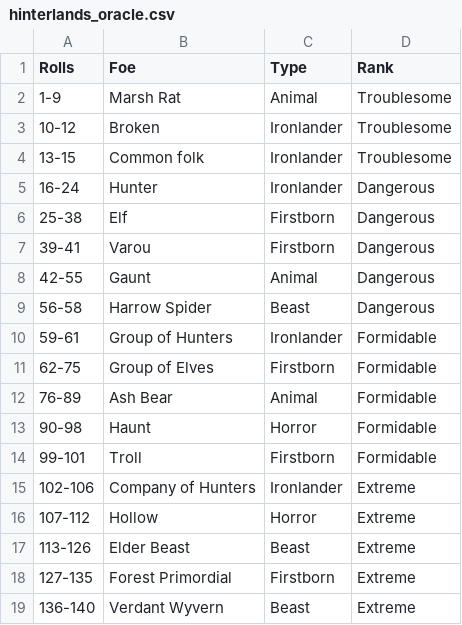
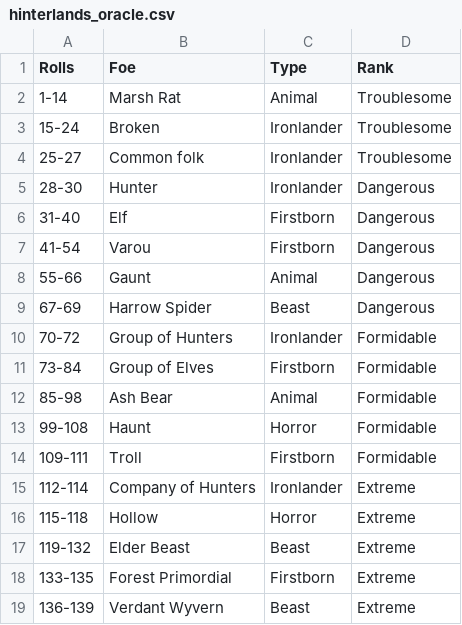
Before and after one commit to JasonThomasData/ironsworn_oracles, a CSV file: encounter_tables/oracles/hinterlands_oracle.csv, drawn as a sheet.

```diff
--- a/encounter_tables/oracles/hinterlands_oracle.csv
+++ b/encounter_tables/oracles/hinterlands_oracle.csv
@@ -1,19 +1,19 @@
 "Rolls","Foe","Type","Rank"
-"1-9","Marsh Rat","Animal","Troublesome"
-"10-12","Broken","Ironlander","Troublesome"
-"13-15","Common folk","Ironlander","Troublesome"
-"16-24","Hunter","Ironlander","Dangerous"
-"25-38","Elf","Firstborn","Dangerous"
-"39-41","Varou","Firstborn","Dangerous"
-"42-55","Gaunt","Animal","Dangerous"
-"56-58","Harrow Spider","Beast","Dangerous"
-"59-61","Group of Hunters","Ironlander","Formidable"
-"62-75","Group of Elves","Firstborn","Formidable"
-"76-89","Ash Bear","Animal","Formidable"
-"90-98","Haunt","Horror","Formidable"
-"99-101","Troll","Firstborn","Formidable"
-"102-106","Company of Hunters","Ironlander","Extreme"
-"107-112","Hollow","Horror","Extreme"
-"113-126","Elder Beast","Beast","Extreme"
-"127-135","Forest Primordial","Firstborn","Extreme"
-"136-140","Verdant Wyvern","Beast","Extreme"
+"1-14","Marsh Rat","Animal","Troublesome"
+"15-24","Broken","Ironlander","Troublesome"
+"25-27","Common folk","Ironlander","Troublesome"
+"28-30","Hunter","Ironlander","Dangerous"
+"31-40","Elf","Firstborn","Dangerous"
+"41-54","Varou","Firstborn","Dangerous"
+"55-66","Gaunt","Animal","Dangerous"
+"67-69","Harrow Spider","Beast","Dangerous"
+"70-72","Group of Hunters","Ironlander","Formidable"
+"73-84","Group of Elves","Firstborn","Formidable"
+"85-98","Ash Bear","Animal","Formidable"
+"99-108","Haunt","Horror","Formidable"
+"109-111","Troll","Firstborn","Formidable"
+"112-114","Company of Hunters","Ironlander","Extreme"
+"115-118","Hollow","Horror","Extreme"
+"119-132","Elder Beast","Beast","Extreme"
+"133-135","Forest Primordial","Firstborn","Extreme"
+"136-139","Verdant Wyvern","Beast","Extreme"
```
Also changed, not shown: encounter_tables/foe_rank_probabilities.csv, encounter_tables/oracles/deep_wilds_oracle.csv.
